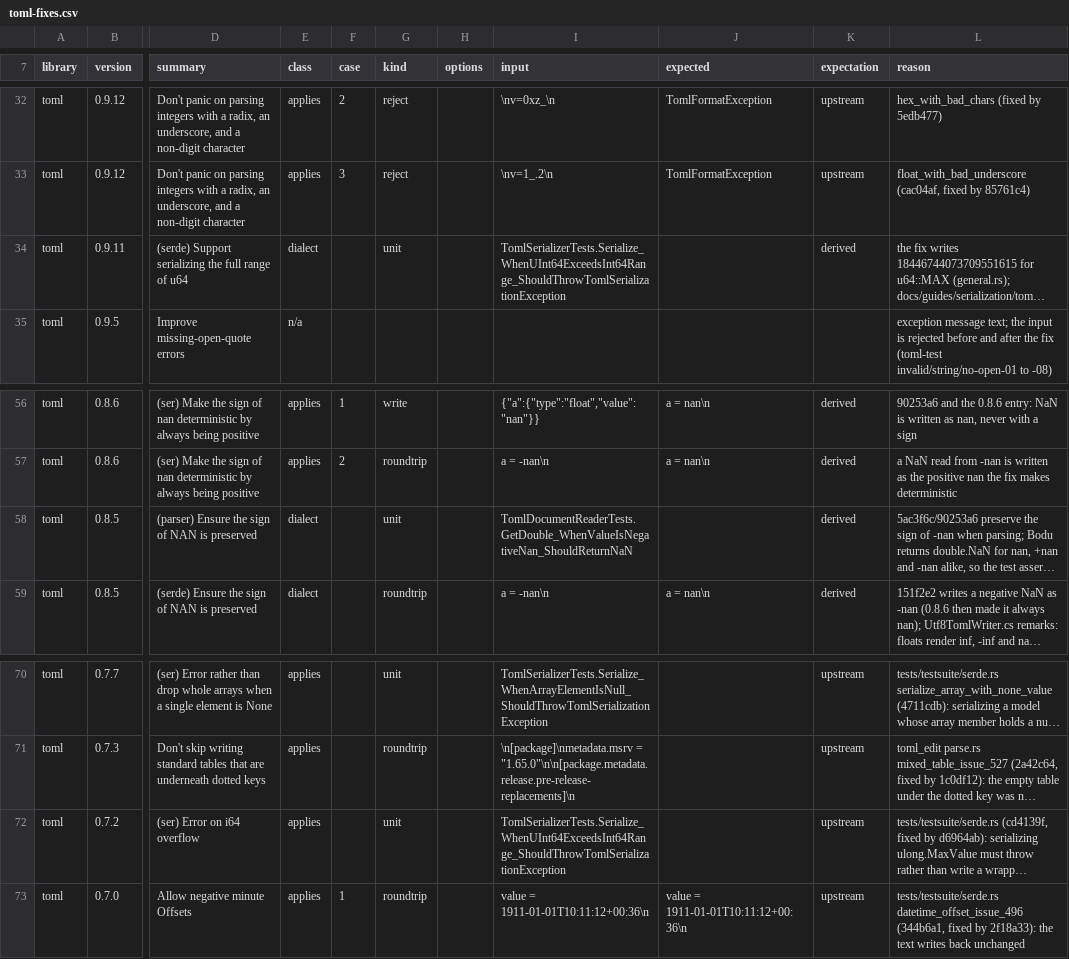
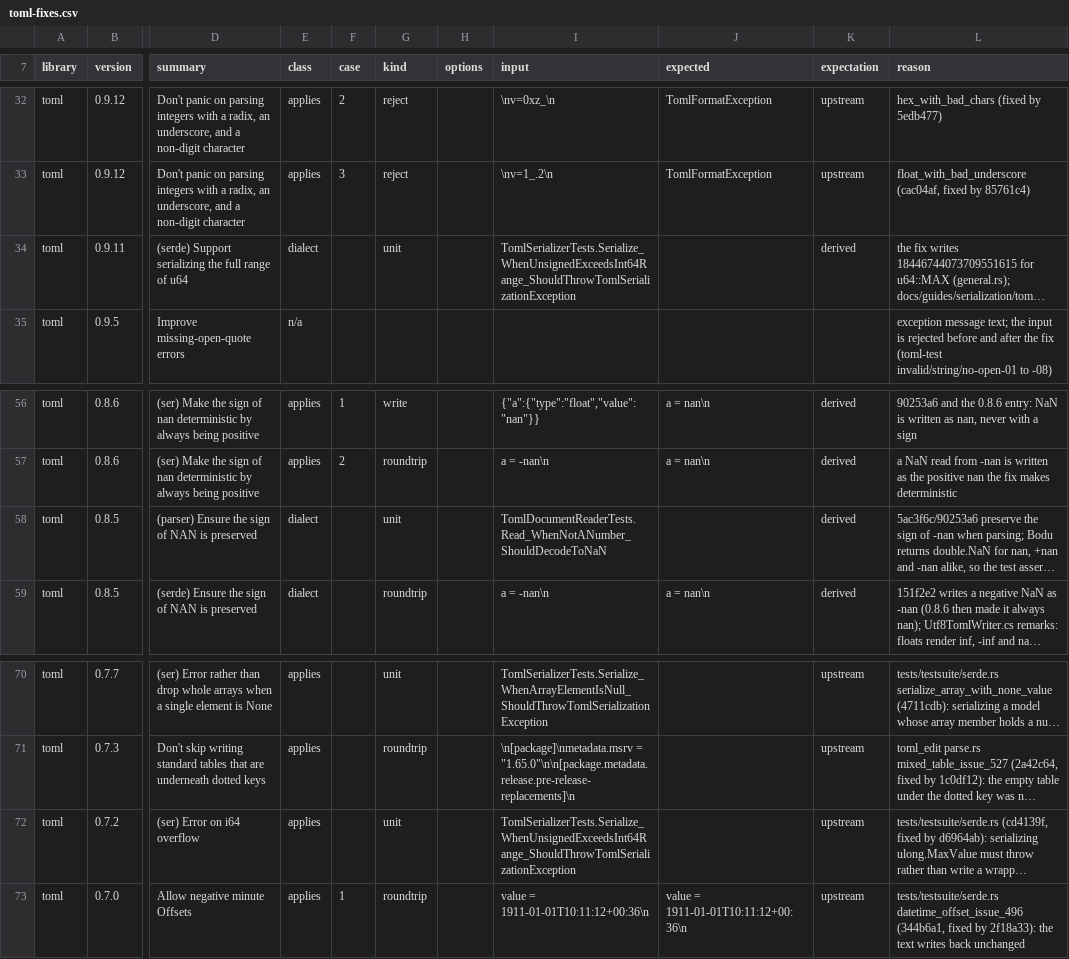
Before and after one commit to bslater/bodu, a CSV file: corpus/toml/fixes/toml-fixes.csv, drawn as a sheet; only a part is shown, gaps mark what is left out; long unchanged cells end in …; the diff names each change by its address in the sheet, - before the commit and + after, or states it on an @@ line.

```diff
--- a/corpus/toml/fixes/toml-fixes.csv
+++ b/corpus/toml/fixes/toml-fixes.csv
-I34 (input): TomlSerializerTests.Serialize_WhenUInt64ExceedsInt64Range_ShouldThrowTomlSerializationException
+I34 (input): TomlSerializerTests.Serialize_WhenUnsignedExceedsInt64Range_ShouldThrowTomlSerializationException
-I58 (input): TomlDocumentReaderTests.GetDouble_WhenValueIsNegativeNan_ShouldReturnNaN
+I58 (input): TomlDocumentReaderTests.Read_WhenNotANumber_ShouldDecodeToNaN
-I72 (input): TomlSerializerTests.Serialize_WhenUInt64ExceedsInt64Range_ShouldThrowTomlSerializationException
+I72 (input): TomlSerializerTests.Serialize_WhenUnsignedExceedsInt64Range_ShouldThrowTomlSerializationException
```
Also changed, not shown: corpus/toml/fixes/burntsushi-fixes.csv, corpus/toml/fixes/go-toml-fixes.csv, 28 other files.
